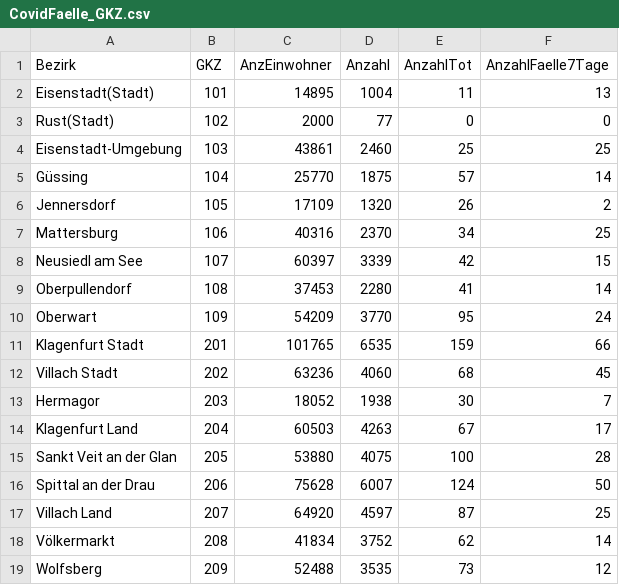
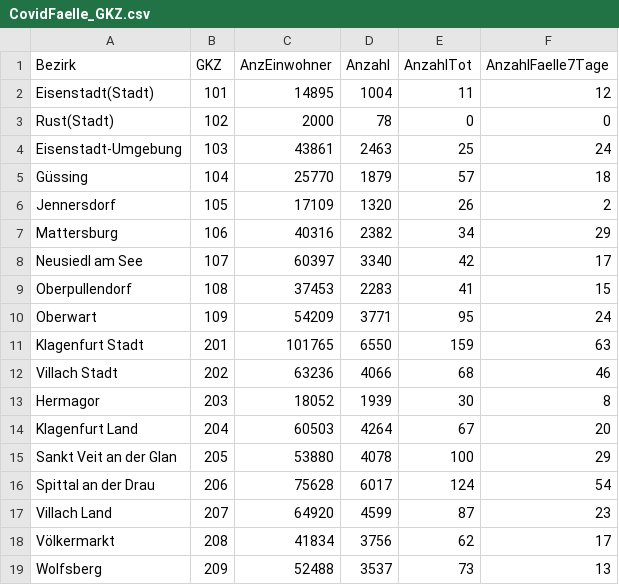
Before and after one commit to at062084/COVID-19-Austria, a CSV file: bmsgpk/data/ages/CovidFaelle_GKZ.csv, drawn as a sheet; only a part is shown; the diff covers the shown part only.

```diff
--- a/bmsgpk/data/ages/CovidFaelle_GKZ.csv
+++ b/bmsgpk/data/ages/CovidFaelle_GKZ.csv
@@ -1,19 +1,19 @@
 Bezirk;GKZ;AnzEinwohner;Anzahl;AnzahlTot;AnzahlFaelle7Tage
-Eisenstadt(Stadt);101;14895;1004;11;13
-Rust(Stadt);102;2000;77;0;0
-Eisenstadt-Umgebung;103;43861;2460;25;25
-Güssing;104;25770;1875;57;14
+Eisenstadt(Stadt);101;14895;1004;11;12
+Rust(Stadt);102;2000;78;0;0
+Eisenstadt-Umgebung;103;43861;2463;25;24
+Güssing;104;25770;1879;57;18
 Jennersdorf;105;17109;1320;26;2
-Mattersburg;106;40316;2370;34;25
-Neusiedl am See;107;60397;3339;42;15
-Oberpullendorf;108;37453;2280;41;14
-Oberwart;109;54209;3770;95;24
-Klagenfurt Stadt;201;101765;6535;159;66
-Villach Stadt;202;63236;4060;68;45
-Hermagor;203;18052;1938;30;7
-Klagenfurt Land;204;60503;4263;67;17
-Sankt Veit an der Glan;205;53880;4075;100;28
-Spittal an der Drau;206;75628;6007;124;50
-Villach Land;207;64920;4597;87;25
-Völkermarkt;208;41834;3752;62;14
-Wolfsberg;209;52488;3535;73;12
+Mattersburg;106;40316;2382;34;29
+Neusiedl am See;107;60397;3340;42;17
+Oberpullendorf;108;37453;2283;41;15
+Oberwart;109;54209;3771;95;24
+Klagenfurt Stadt;201;101765;6550;159;63
+Villach Stadt;202;63236;4066;68;46
+Hermagor;203;18052;1939;30;8
+Klagenfurt Land;204;60503;4264;67;20
+Sankt Veit an der Glan;205;53880;4078;100;29
+Spittal an der Drau;206;75628;6017;124;54
+Villach Land;207;64920;4599;87;23
+Völkermarkt;208;41834;3756;62;17
+Wolfsberg;209;52488;3537;73;13
```
Also changed, not shown: 144 edited cells elsewhere in this file, bmsgpk/data/COVID-19-austria.csv, bmsgpk/data/ages/CovidFaelle_Timeline.csv, 11 other files.
